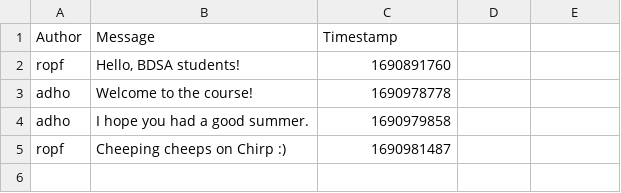
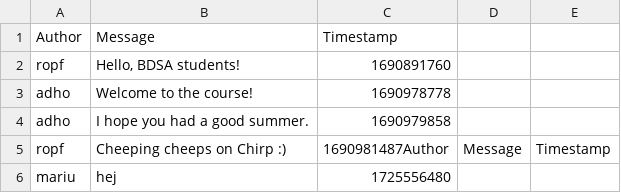
Before and after one commit to ITU-BDSA2024-GROUP15/Chirp, a CSV file: Chirp.CLI/chirp_cli_db.csv, drawn as a sheet.

```diff
--- a/Chirp.CLI/chirp_cli_db.csv
+++ b/Chirp.CLI/chirp_cli_db.csv
@@ -4,2 +4,3 @@ adho,"Welcome to the course!",1690978778
 adho,"I hope you had a good summer.",1690979858
-ropf,"Cheeping cheeps on Chirp :)",1690981487
+ropf,"Cheeping cheeps on Chirp :)",1690981487Author,Message,Timestamp
+mariu,hej,1725556480
```
Also changed, not shown: 1 other file.
